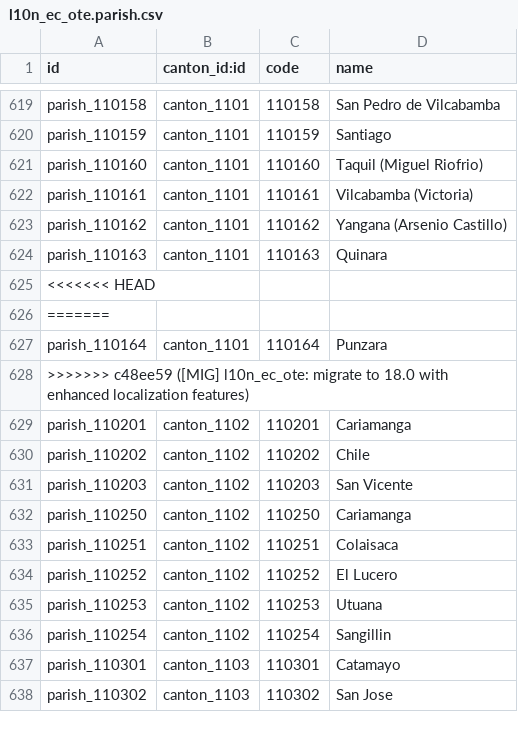
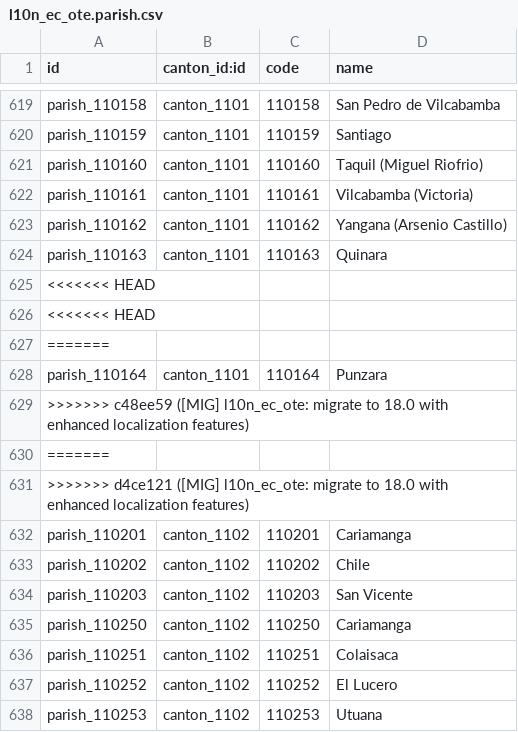
Before and after one commit to JhonRomero26/l10n-ecuador, a CSV file: l10n_ec_ote/data/l10n_ec_ote.parish.csv, drawn as a sheet; only a part is shown, gaps mark what is left out; the shorter side is filled out with more unchanged rows.

Commit message:
[MIG] l10n_ec_ote: migrate to 18.0 with enhanced localization features
- Migrate module structure and codebase to Odoo 18.0 compatibility
- Add comprehensive unit and UI tests
- Improve field visibility and form layout for better user experience
- Implement dynamic address fields: auto-fill city when province, canton,
  or parish changes, based on Ecuadorian administrative divisions
- Add Spanish translations for all new and existing terms
- Include/update documentation (README.rst and inline docstrings)

```diff
--- a/l10n_ec_ote/data/l10n_ec_ote.parish.csv
+++ b/l10n_ec_ote/data/l10n_ec_ote.parish.csv
@@ -625,2 +625,3 @@
 <<<<<<< HEAD
+<<<<<<< HEAD
 =======
@@ -628,2 +629,4 @@
 >>>>>>> c48ee59 ([MIG] l10n_ec_ote: migrate to 18.0 with enhanced localization features)
+=======
+>>>>>>> d4ce121 ([MIG] l10n_ec_ote: migrate to 18.0 with enhanced localization features)
 "parish_110201","canton_1102","110201","Cariamanga"
```
Also changed, not shown: 3 other files.
